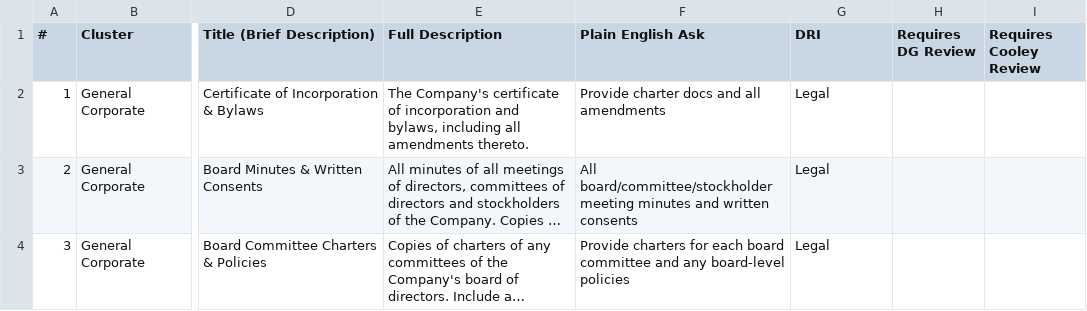
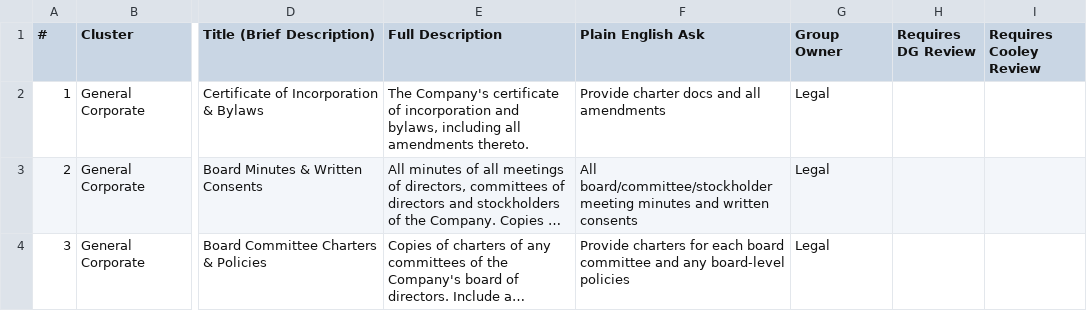
Before and after one commit to tbettles-code/integra-dd-data, a CSV file: data/internal_full.csv, drawn as a sheet; only a part is shown, gaps mark what is left out; long unchanged cells end in …; the diff names each change by its address in the sheet, - before the commit and + after, or states it on an @@ line.

Commit message:
Update DD external view — 2026-04-30T19:33:01.652Z

```diff
--- a/data/internal_full.csv
+++ b/data/internal_full.csv
-G1: DRI
+G1: Group Owner
```
